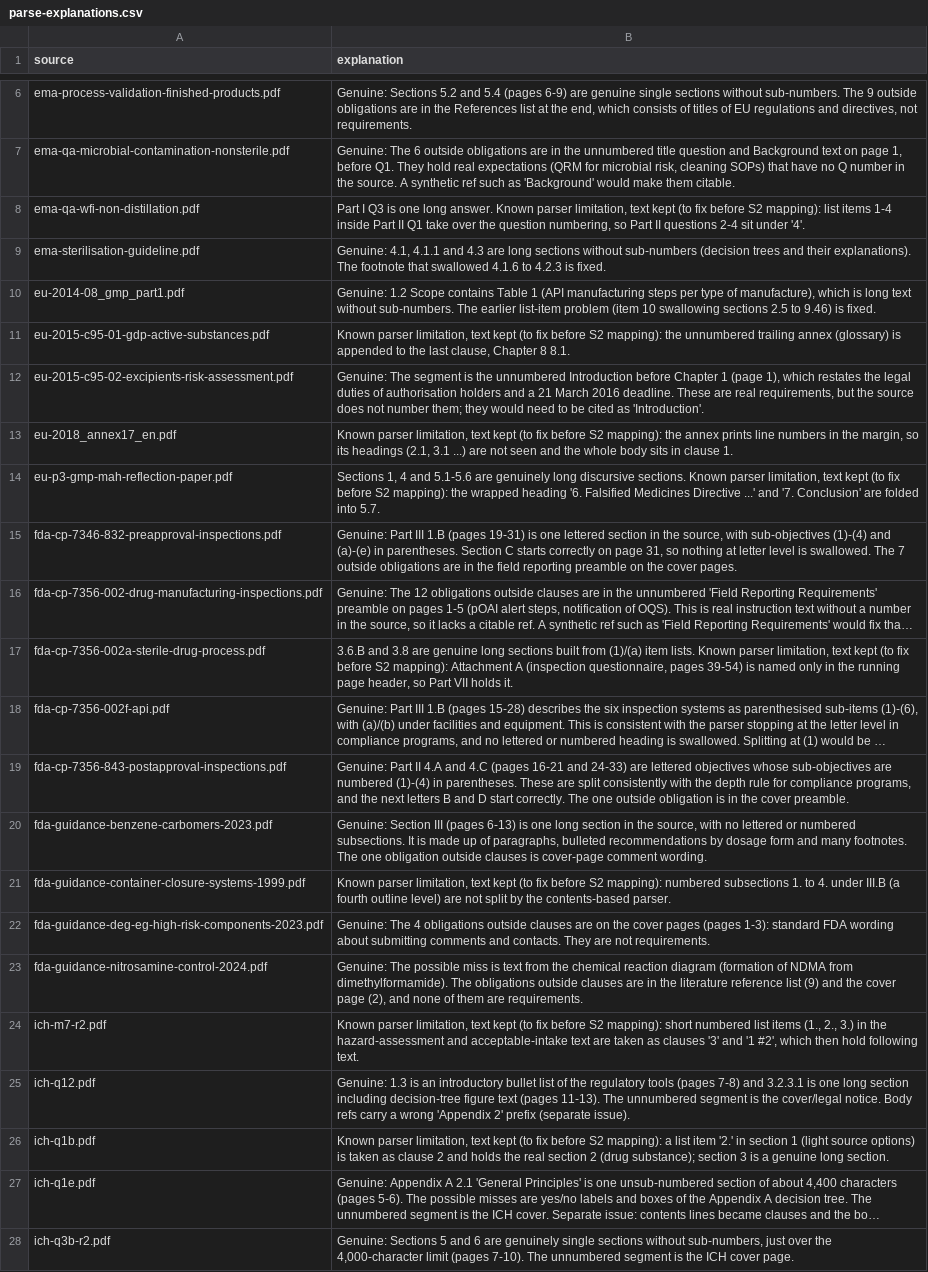
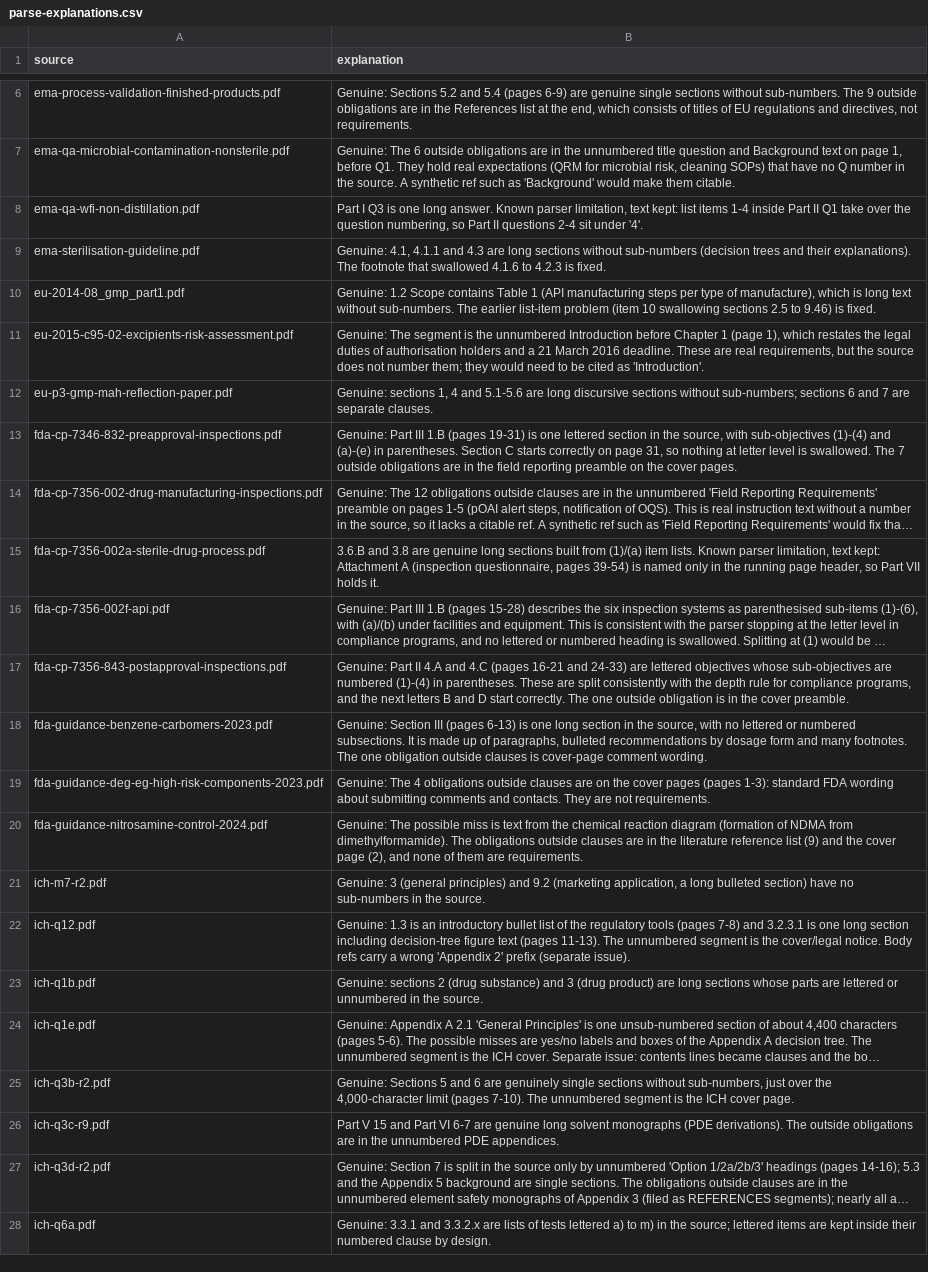
Before and after one commit to maglesT/audit-insp-syste, a CSV file: library/parse-explanations.csv, drawn as a sheet; only a part is shown, gaps mark what is left out; the shorter side is filled out with more unchanged rows; long unchanged cells end in …; removed rows and columns are numbered as before the commit, all else as after; the diff covers the shown part only; the diff names each change by its address in the sheet, - before the commit and + after, or states it on an @@ line.

```diff
--- a/library/parse-explanations.csv
+++ b/library/parse-explanations.csv
-B8 (explanation): …limitation, text kept (to fix before S2 mapping): list items…
+B8 (explanation): …limitation, text kept: list items…
-row 11: eu-2015-c95-01-gdp-active-substances.pdf | Known parser limitation, text kept (to fix before S2 mapping): the unnumbered trailing annex (glossary) is appended to the last clause, Chapter 8 8.1.
-row 13: eu-2018_annex17_en.pdf | Known parser limitation, text kept (to fix before S2 mapping): the annex prints line numbers in the margin, so its headings (2.1, 3.1 ...) are not seen and the whole body sits in clause 1.
-B12 (explanation): Sections 1, 4 and 5.1-5.6 are genuinely long discursive sections. Known parser limitation, text kept (to fix before S2 mapping): the wrapped heading '6. Falsified Medicines Directive ...' and '7. Conclusion' are folded into 5.7.
+B12 (explanation): Genuine: sections 1, 4 and 5.1-5.6 are long discursive sections without sub-numbers; sections 6 and 7 are separate clauses.
-B15 (explanation): …limitation, text kept (to fix before S2 mapping): Attachment A…
+B15 (explanation): …limitation, text kept: Attachment A…
-row 21: fda-guidance-container-closure-systems-1999.pdf | Known parser limitation, text kept (to fix before S2 mapping): numbered subsections 1. to 4. under III.B (a fourth outline level) are not split by the contents-based parser.
-B21 (explanation): Known parser limitation, text kept (to fix before S2 mapping): short numbered list items (1., 2., 3.) in the hazard-assessment and acceptable-intake text are taken as clauses '3' and '1 #2', which then hold following text.
+B21 (explanation): Genuine: 3 (general principles) and 9.2 (marketing application, a long bulleted section) have no sub-numbers in the source.
-B23 (explanation): Known parser limitation, text kept (to fix before S2 mapping): a list item '2.' in section 1 (light source options) is taken as clause 2 and holds the real section 2 (drug substance); section 3 is a genuine long section.
+B23 (explanation): Genuine: sections 2 (drug substance) and 3 (drug product) are long sections whose parts are lettered or unnumbered in the source.
```
Also changed, not shown: 5 removed rows and 11 edited cells elsewhere in this file, 10 other files.
